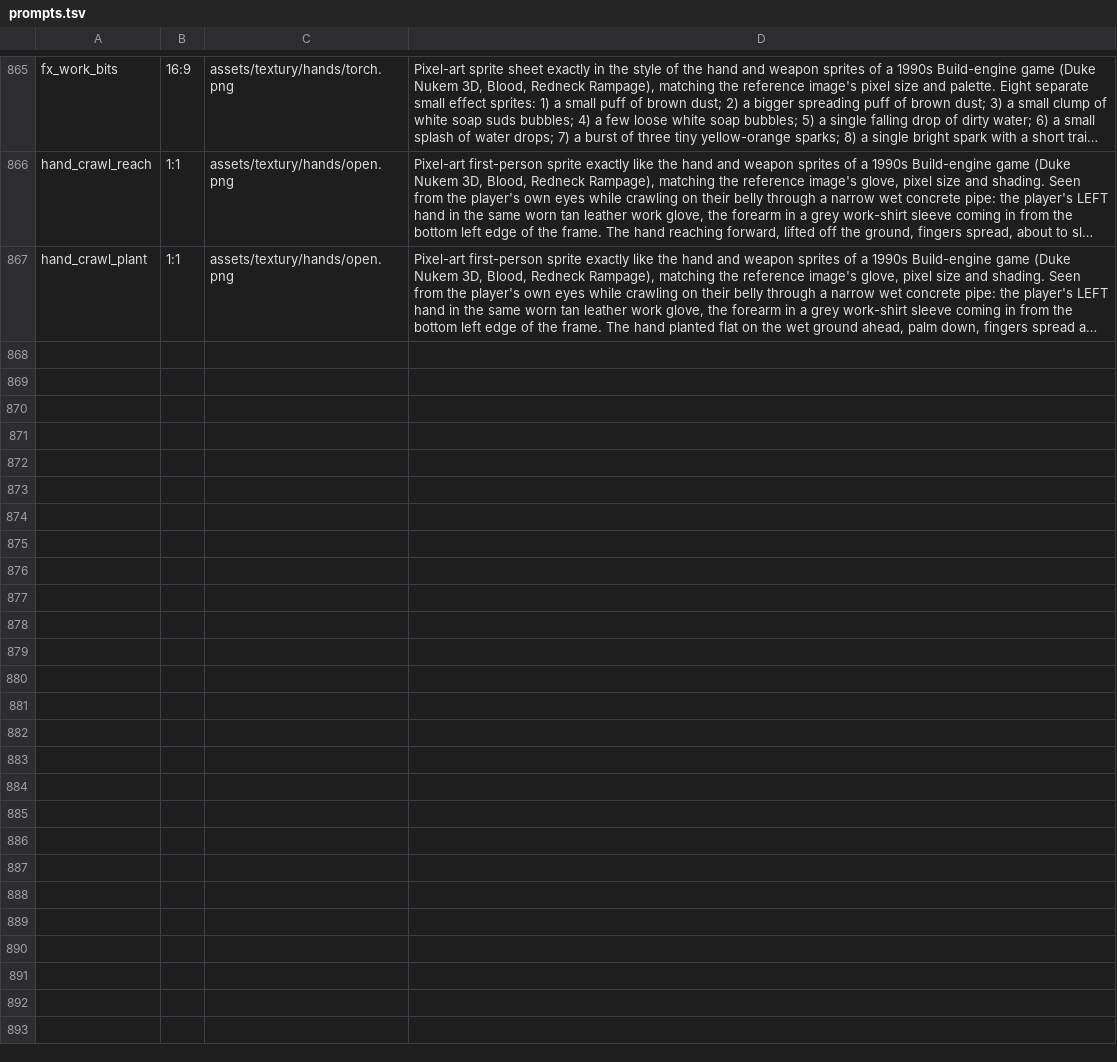
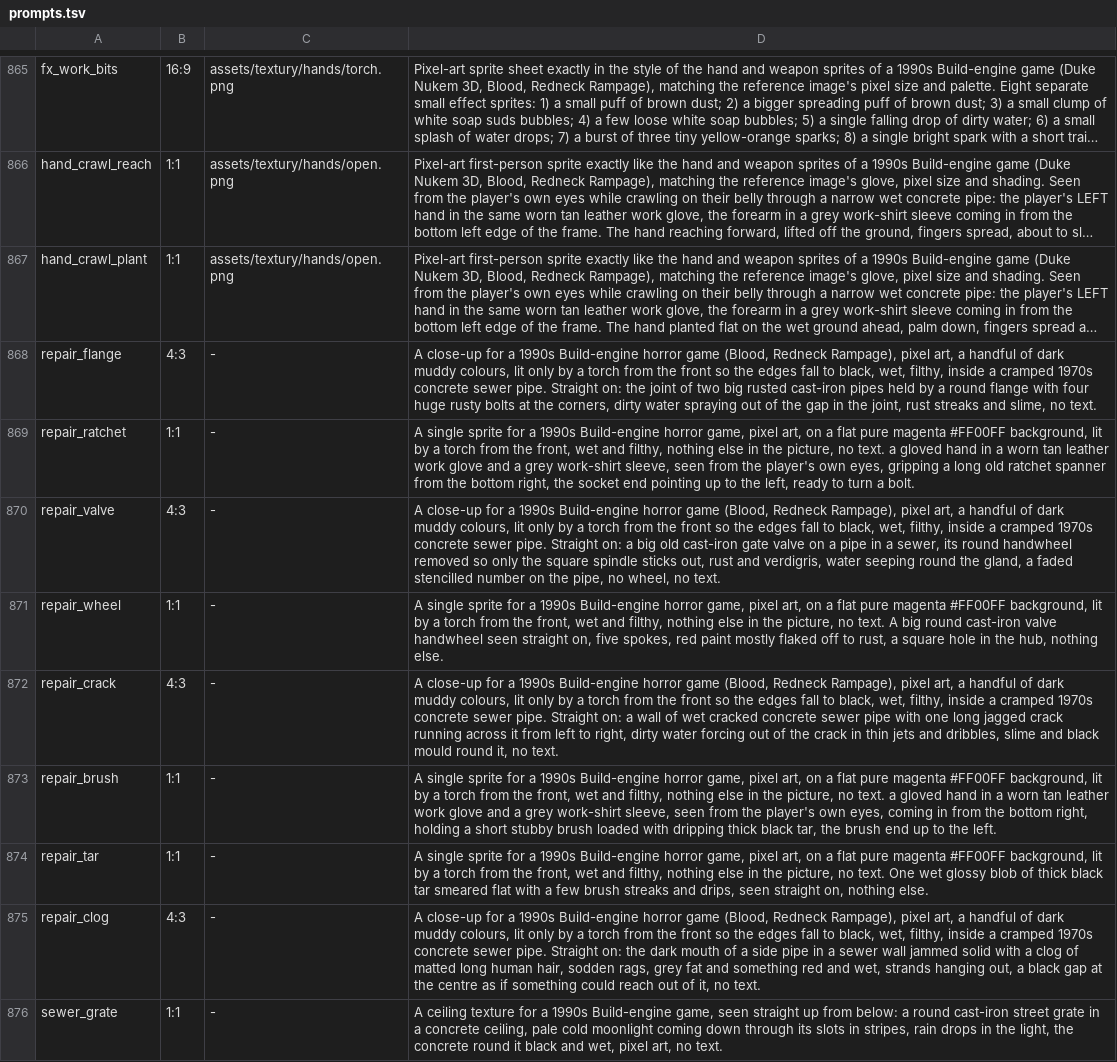
Before and after one commit to risafuranku/summercamp, a TSV file: tools/artgen/prompts.tsv, drawn as a sheet; only a part is shown, gaps mark what is left out; long unchanged cells end in …; the diff names each change by its address in the sheet, - before the commit and + after, or states it on an @@ line.

```diff
--- a/tools/artgen/prompts.tsv
+++ b/tools/artgen/prompts.tsv
+row 868: repair_flange | 4:3 | - | A close-up for a 1990s Build-engine horror game (Blood, Redneck Rampage), pixel art, a handful of dark muddy colours, lit only by a torch from the front so the edges fall to black, wet, filthy, inside a cramped 1970s concrete sewer pipe. Straight on: the joint of two big rusted cast-iron pipes held by a round flange with four huge rusty bolts at the corners, dirty water spraying out of the gap in the joint, rust streaks and slime, no text.
+row 869: repair_ratchet | 1:1 | - | A single sprite for a 1990s Build-engine horror game, pixel art, on a flat pure magenta #FF00FF background, lit by a torch from the front, wet and filthy, nothing else in the picture, no text. a gloved hand in a worn tan leather work glove and a grey work-shirt sleeve, seen from the player's own eyes, gripping a long old ratchet spanner from the bottom right, the socket end pointing up to the left, ready to turn a bolt.
+row 870: repair_valve | 4:3 | - | A close-up for a 1990s Build-engine horror game (Blood, Redneck Rampage), pixel art, a handful of dark muddy colours, lit only by a torch from the front so the edges fall to black, wet, filthy, inside a cramped 1970s concrete sewer pipe. Straight on: a big old cast-iron gate valve on a pipe in a sewer, its round handwheel removed so only the square spindle sticks out, rust and verdigris, water seeping round the gland, a faded stencilled number on the pipe, no wheel, no text.
+row 871: repair_wheel | 1:1 | - | A single sprite for a 1990s Build-engine horror game, pixel art, on a flat pure magenta #FF00FF background, lit by a torch from the front, wet and filthy, nothing else in the picture, no text. A big round cast-iron valve handwheel seen straight on, five spokes, red paint mostly flaked off to rust, a square hole in the hub, nothing else.
+row 872: repair_crack | 4:3 | - | A close-up for a 1990s Build-engine horror game (Blood, Redneck Rampage), pixel art, a handful of dark muddy colours, lit only by a torch from the front so the edges fall to black, wet, filthy, inside a cramped 1970s concrete sewer pipe. Straight on: a wall of wet cracked concrete sewer pipe with one long jagged crack running across it from left to right, dirty water forcing out of the crack in thin jets and dribbles, slime and black mould round it, no text.
+row 873: repair_brush | 1:1 | - | A single sprite for a 1990s Build-engine horror game, pixel art, on a flat pure magenta #FF00FF background, lit by a torch from the front, wet and filthy, nothing else in the picture, no text. a gloved hand in a worn tan leather work glove and a grey work-shirt sleeve, seen from the player's own eyes, coming in from the bottom right, holding a short stubby brush loaded with dripping thick black tar, the brush end up to the left.
+row 874: repair_tar | 1:1 | - | A single sprite for a 1990s Build-engine horror game, pixel art, on a flat pure magenta #FF00FF background, lit by a torch from the front, wet and filthy, nothing else in the picture, no text. One wet glossy blob of thick black tar smeared flat with a few brush streaks and drips, seen straight on, nothing else.
+row 875: repair_clog | 4:3 | - | A close-up for a 1990s Build-engine horror game (Blood, Redneck Rampage), pixel art, a handful of dark muddy colours, lit only by a torch from the front so the edges fall to black, wet, filthy, inside a cramped 1970s concrete sewer pipe. Straight on: the dark mouth of a side pipe in a sewer wall jammed solid with a clog of matted long human hair, sodden rags, grey fat and something red and wet, strands hanging out, a black gap at the centre as if something could reach out of it, no text.
+row 876: sewer_grate | 1:1 | - | A ceiling texture for a 1990s Build-engine game, seen straight up from below: a round cast-iron street grate in a concrete ceiling, pale cold moonlight coming down through its slots in stripes, rain drops in the light, the concrete round it black and wet, pixel art, no text.
```
Also changed, not shown: tools/audiogen/prompts.tsv, 46 other files.
